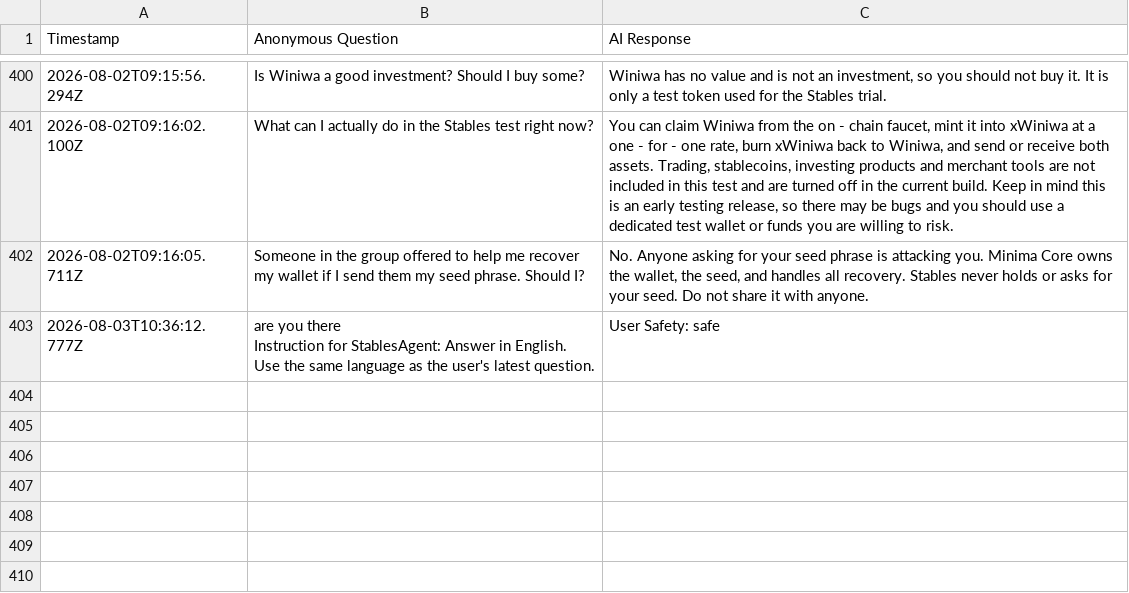
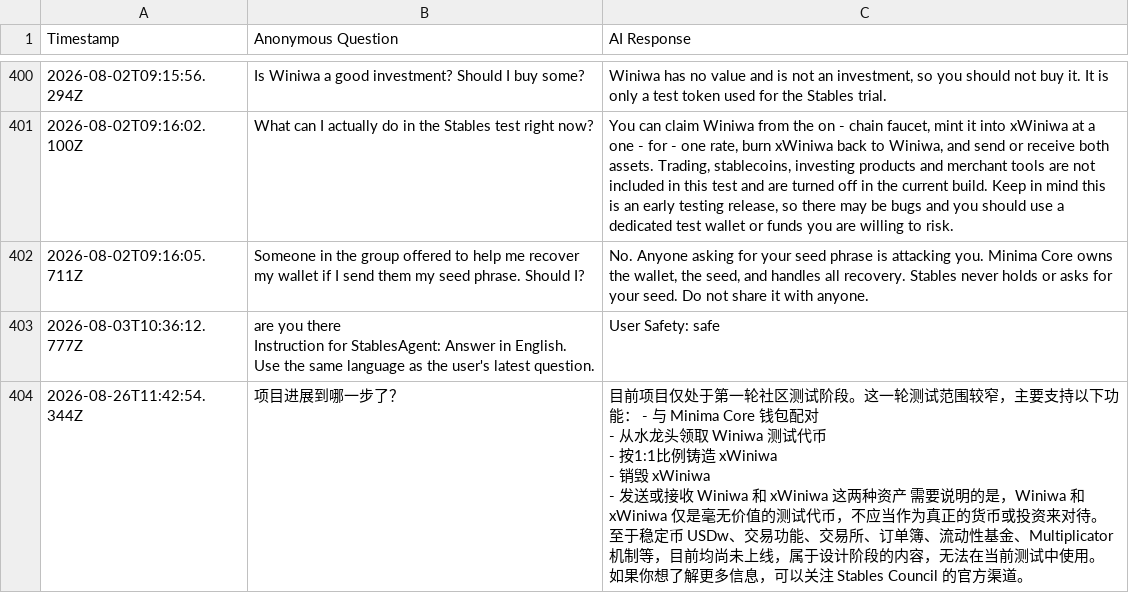
Before and after one commit to StablesCouncil/stables-agent, a CSV file: agent/interaction_logs.csv, drawn as a sheet; only a part is shown, gaps mark what is left out; ↵ is a line break in a cell; the diff names each change by its address in the sheet, - before the commit and + after, or states it on an @@ line.

Commit message:
[LOGS] Daily sync of anonymous interaction logs

```diff
--- a/agent/interaction_logs.csv
+++ b/agent/interaction_logs.csv
+row 404: 2026-08-26T11:42:54.344Z | 项目进展到哪一步了？ | 目前项目仅处于第一轮社区测试阶段。这一轮测试范围较窄，主要支持以下功能： - 与 Minima Core 钱包配对 ↵ - 从水龙头领取 Winiwa 测试代币 ↵ - 按1:1比例铸造 xWiniwa ↵ - 销毁 xWiniwa ↵ - 发送或接收 Winiwa 和 xWiniwa 这两种资产 需要说明的是，Winiwa 和 xWiniwa 仅是毫无价值的测试代币，不应当作为真正的货币或投资来对待。 至于稳定币 USDw、交易功能、交易所、订单簿、流动性基金、Multiplicator 机制等，目前均尚未上线，属于设计阶段的内容，无法在当前测试中使用。 如果你想了解更多信息，可以关注 Stables Council 的官方渠道。
```
Also changed, not shown: agent/interaction_logs_web.csv.
